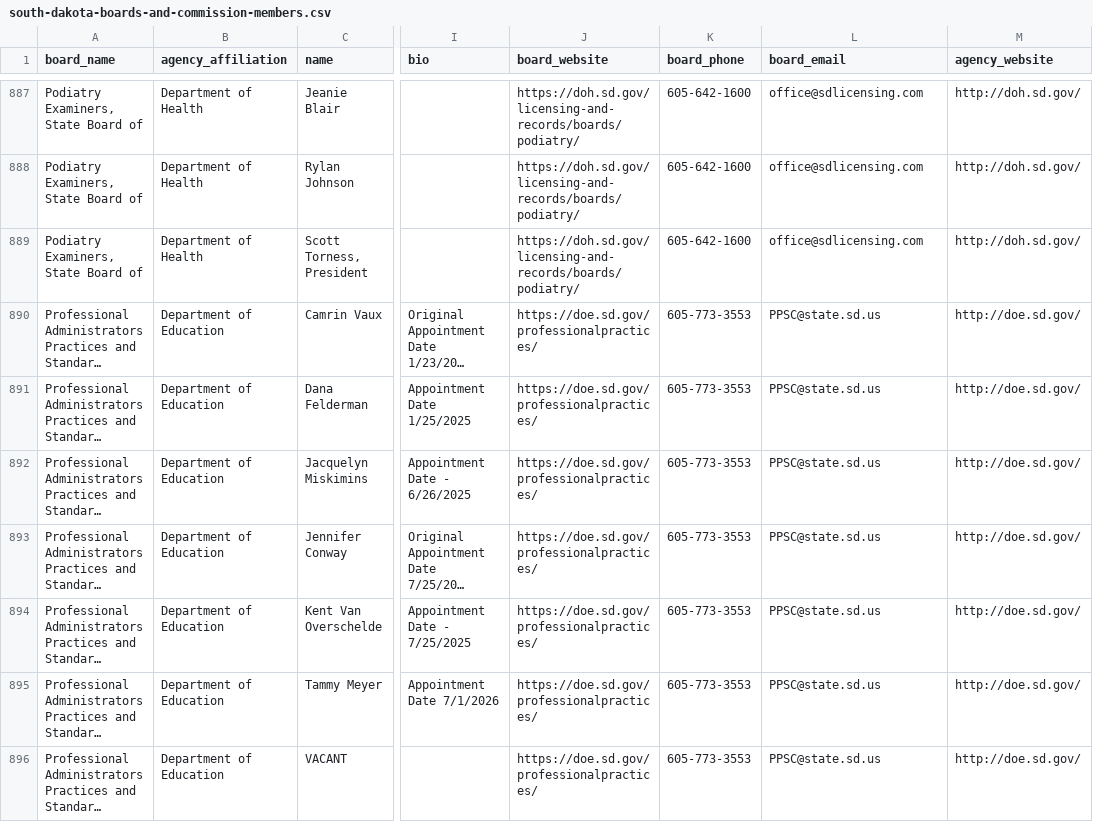
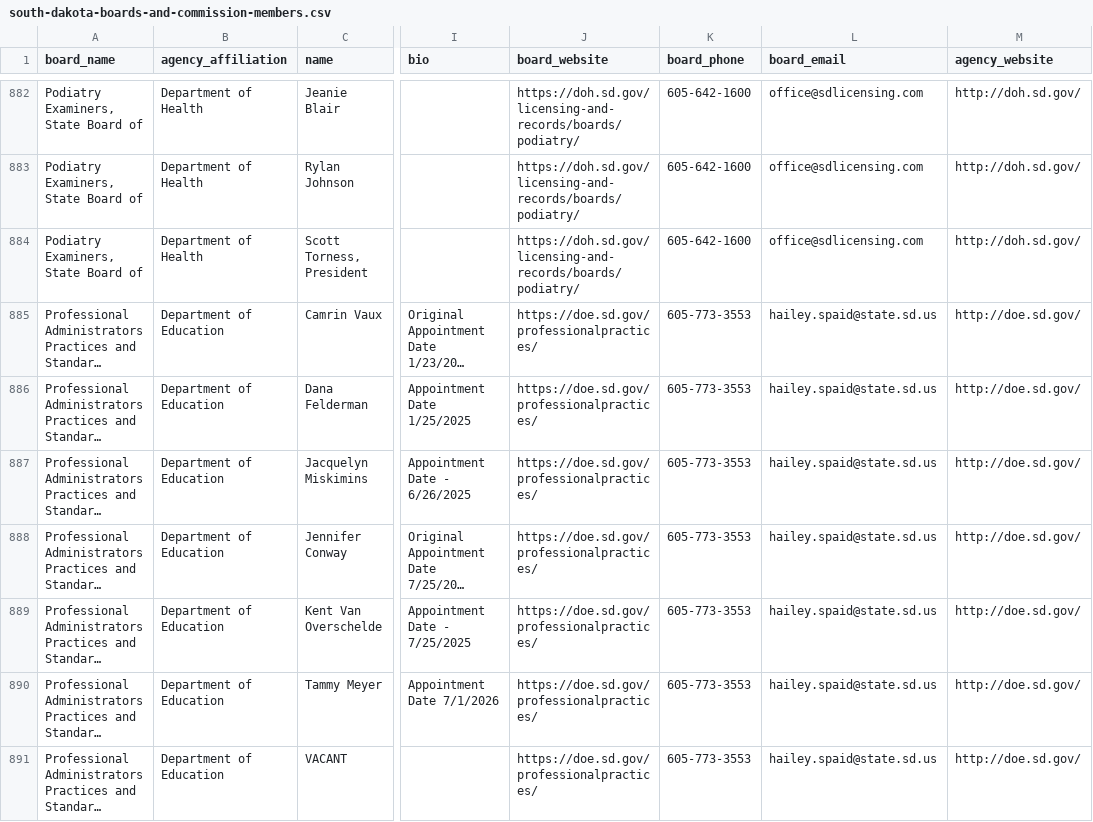
Before and after one commit to cjwinchester/south-dakota-boards-commissions, a CSV file: south-dakota-boards-and-commission-members.csv, drawn as a sheet; only a part is shown, gaps mark what is left out; long unchanged cells end in …; addresses are those after the commit; the diff covers the shown part only; the diff names each change by its address in the sheet, - before the commit and + after, or states it on an @@ line.

```diff
--- a/south-dakota-boards-and-commission-members.csv
+++ b/south-dakota-boards-and-commission-members.csv
-L885:L891 (board_email): PPSC@state.sd.us
+L885:L891 (board_email): hailey.spaid@state.sd.us
```
Also changed, not shown: 5 removed rows and 20 edited cells elsewhere in this file.
